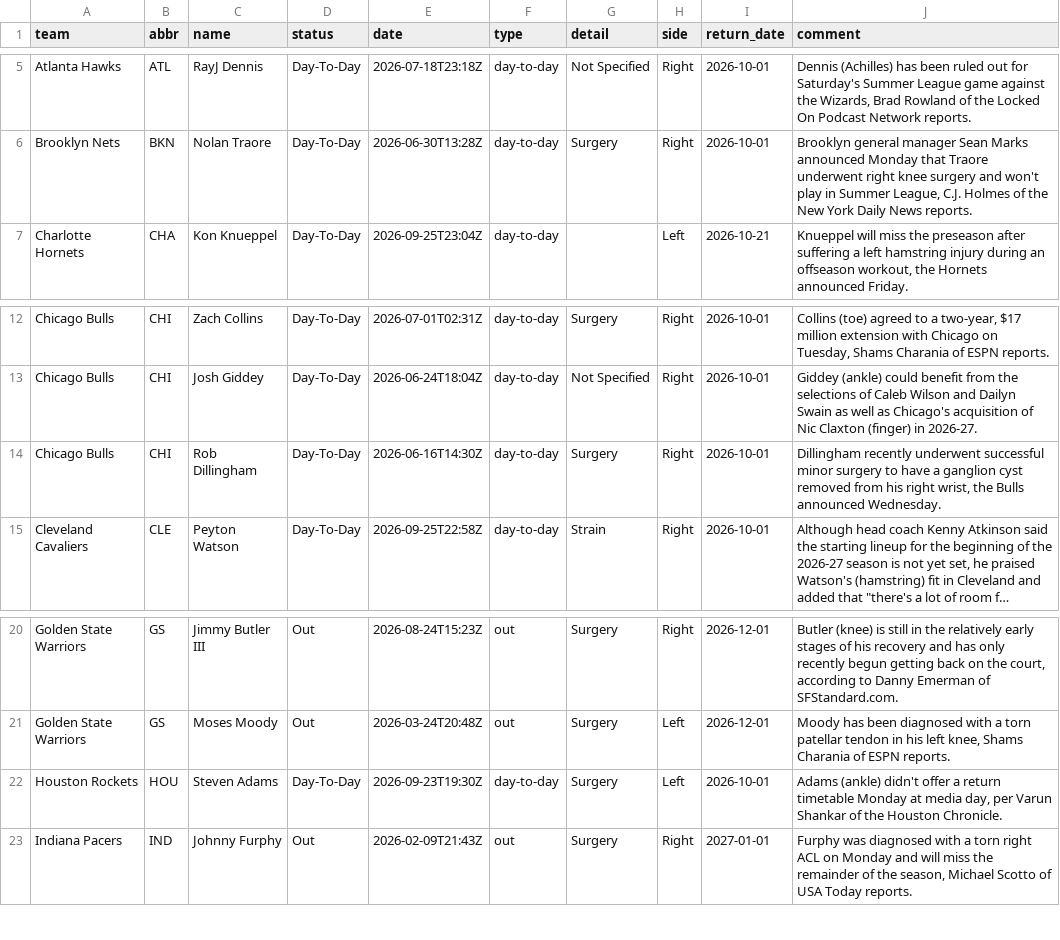
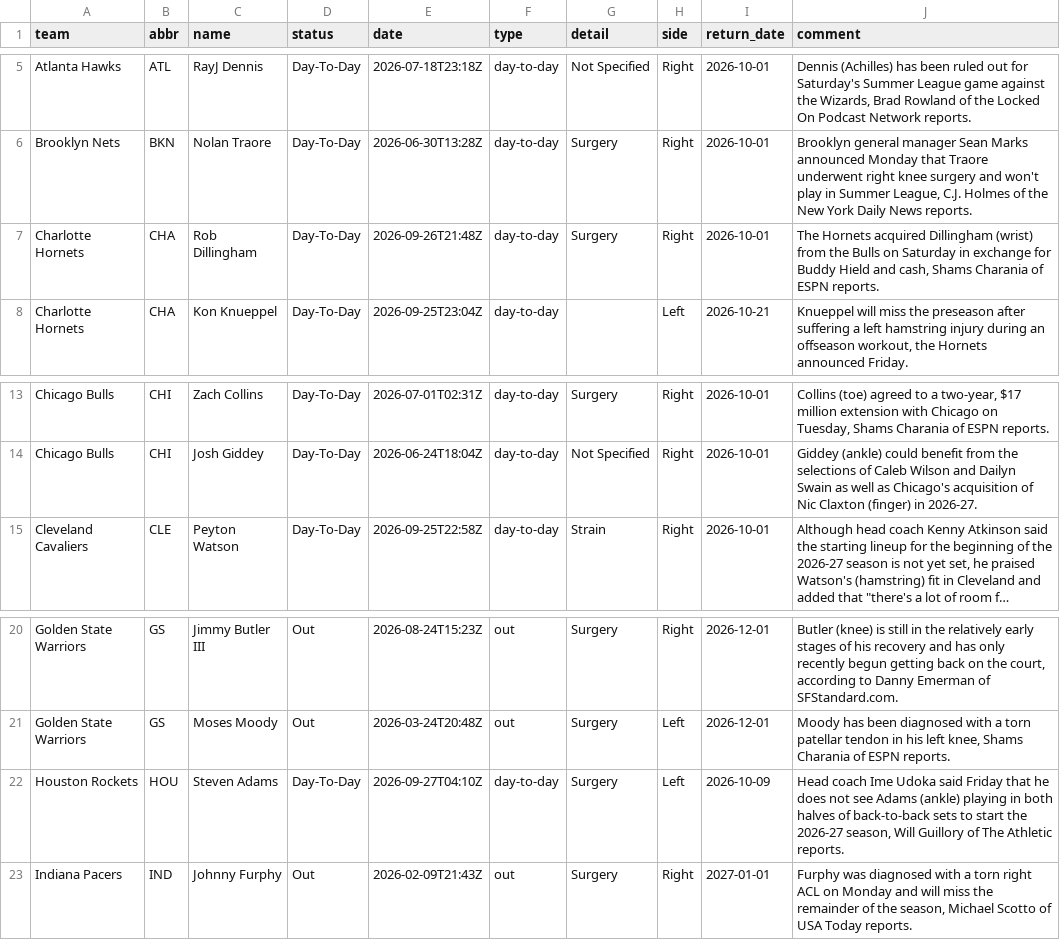
Before and after one commit to jvector26/JIMBO, a CSV file: live/2026/injuries.csv, drawn as a sheet; only a part is shown, gaps mark what is left out; long unchanged cells end in …; removed rows and columns are numbered as before the commit, all else as after; the diff names each change by its address in the sheet, - before the commit and + after, or states it on an @@ line.

```diff
--- a/live/2026/injuries.csv
+++ b/live/2026/injuries.csv
+row 7: Charlotte Hornets | CHA | Rob Dillingham | Day-To-Day | 2026-09-26T21:48Z | day-to-day | Surgery | Right | 2026-10-01 | The Hornets acquired Dillingham (wrist) from the Bulls on Saturday in exchange for Buddy Hield and cash, Shams Charania of ESPN reports.
-row 14: Chicago Bulls | CHI | Rob Dillingham | Day-To-Day | 2026-06-16T14:30Z | day-to-day | Surgery | Right | 2026-10-01 | Dillingham recently underwent successful minor surgery to have a ganglion cyst removed from his right wrist, the Bulls announced Wednesday.
-E22 (date): 2026-09-23T19:30Z
+E22 (date): 2026-09-27T04:10Z
-I22 (return_date): 2026-10-01
+I22 (return_date): 2026-10-09
-J22 (comment): Adams (ankle) didn't offer a return timetable Monday at media day, per Varun Shankar of the Houston Chronicle.
+J22 (comment): Head coach Ime Udoka said Friday that he does not see Adams (ankle) playing in both halves of back-to-back sets to start the 2026-27 season, Will Guillory of The Athletic reports.
```
Also changed, not shown: 5 other files.
